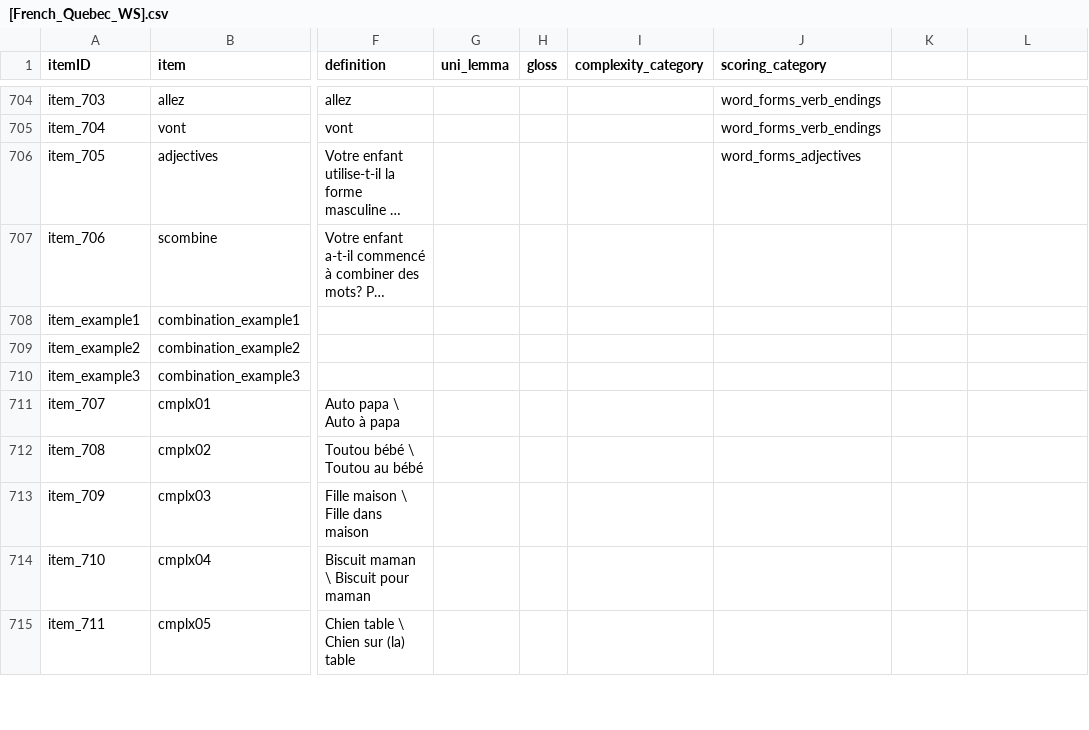
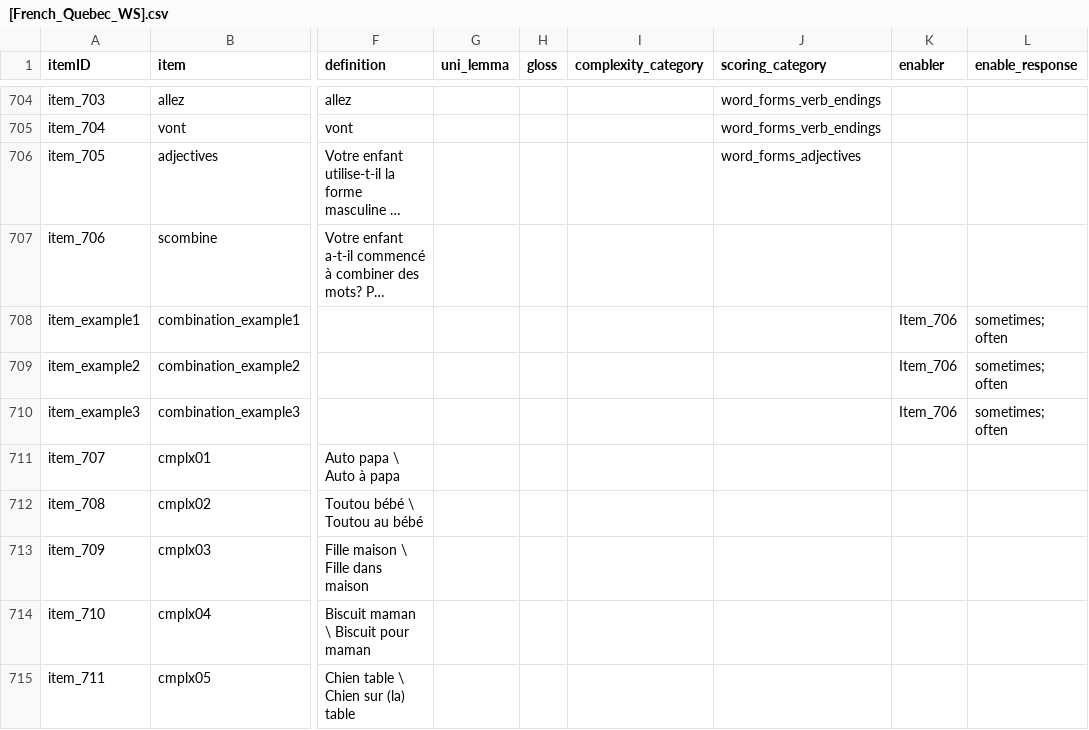
Before and after one commit to langcog/web-cdi, a CSV file: webcdi/cdi_form_csv/cdi_forms/[French_Quebec_WS].csv, drawn as a sheet; only a part is shown, gaps mark what is left out; long unchanged cells end in …; the diff names each change by its address in the sheet, - before the commit and + after, or states it on an @@ line.

```diff
--- a/webcdi/cdi_form_csv/cdi_forms/[French_Quebec_WS].csv
+++ b/webcdi/cdi_form_csv/cdi_forms/[French_Quebec_WS].csv
-K1: (empty)
+K1: enabler
-L1: (empty)
+L1: enable_response
-K708:K710 (enabler): (empty)
+K708:K710 (enabler): Item_706
-L708:L710 (enable_response): (empty)
+L708:L710 (enable_response): sometimes; often
```
Also changed, not shown: webcdi/cdi_form_csv/cdi_forms/[Argentine_Spanish_WS].csv, webcdi/cdi_form_csv/cdi_forms/[Canadian_English_WS].csv, 8 other files.
